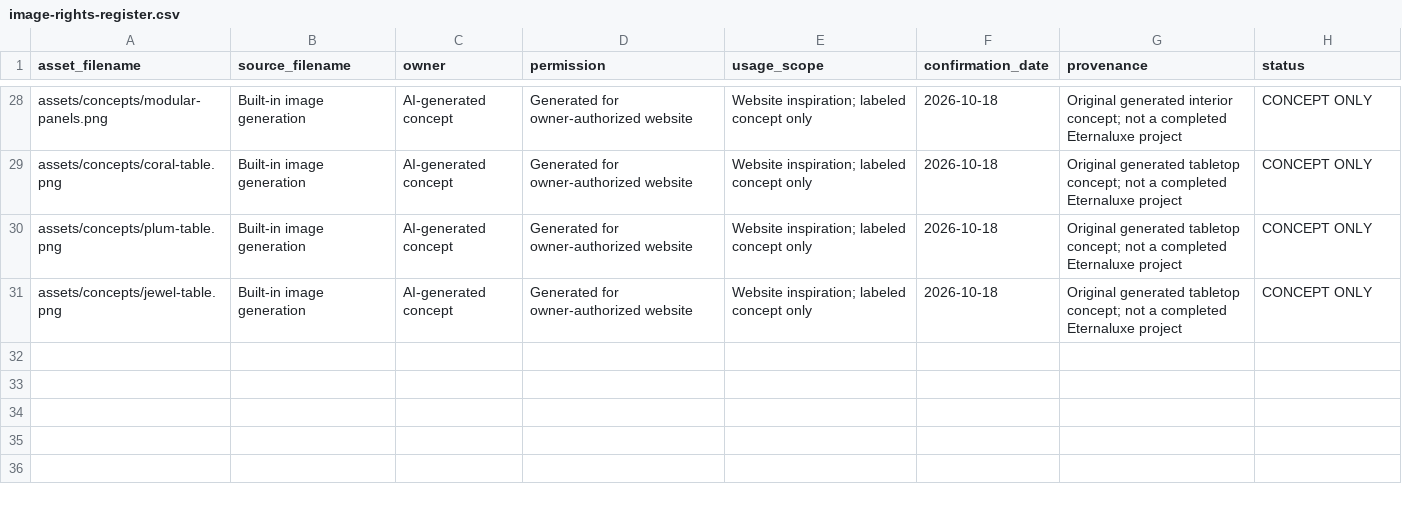
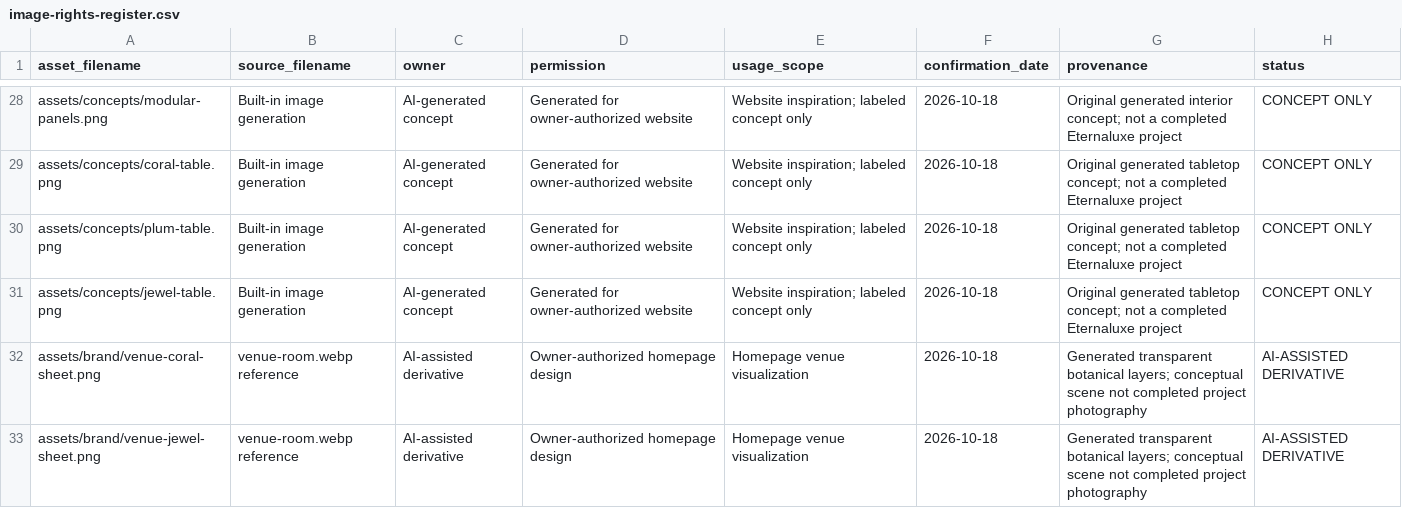
Before and after one commit to JSingh950/EternaLuxe-Redesign, a CSV file: image-rights-register.csv, drawn as a sheet; only a part is shown, gaps mark what is left out; the diff names each change by its address in the sheet, - before the commit and + after, or states it on an @@ line.

Commit message:
Cycle colorful floral displays through homepage venue

```diff
--- a/image-rights-register.csv
+++ b/image-rights-register.csv
+row 32: assets/brand/venue-coral-sheet.png | venue-room.webp reference | AI-assisted derivative | Owner-authorized homepage design | Homepage venue visualization | 2026-10-18 | Generated transparent botanical layers; conceptual scene not completed project photography | AI-ASSISTED DERIVATIVE
+row 33: assets/brand/venue-jewel-sheet.png | venue-room.webp reference | AI-assisted derivative | Owner-authorized homepage design | Homepage venue visualization | 2026-10-18 | Generated transparent botanical layers; conceptual scene not completed project photography | AI-ASSISTED DERIVATIVE
```
Also changed, not shown: 56 other files.
